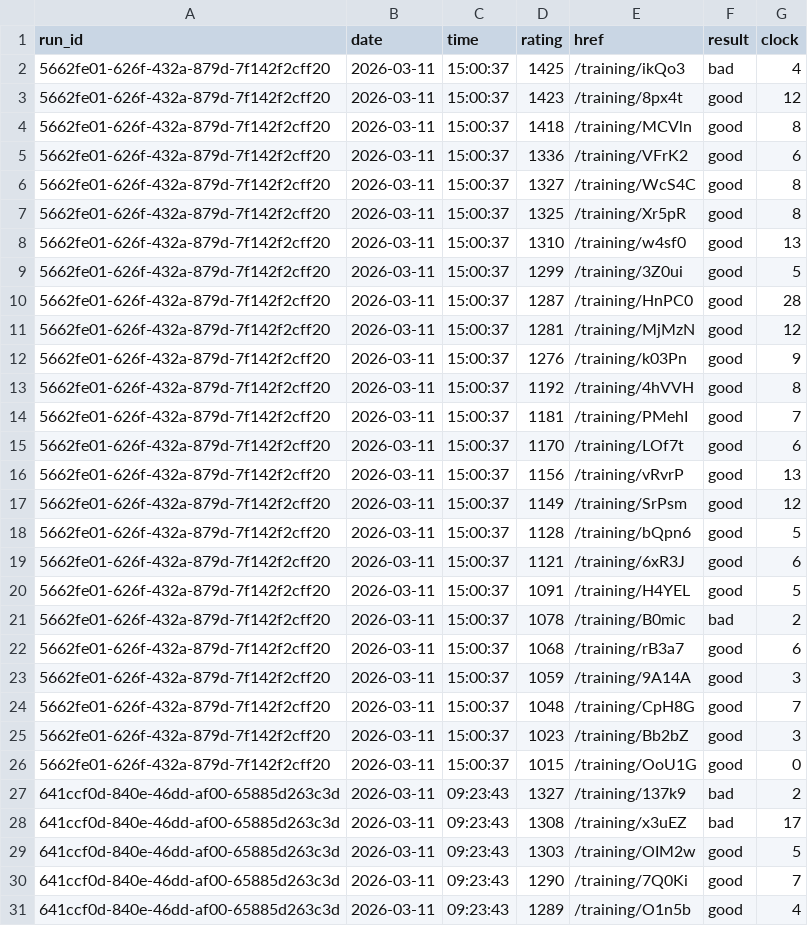
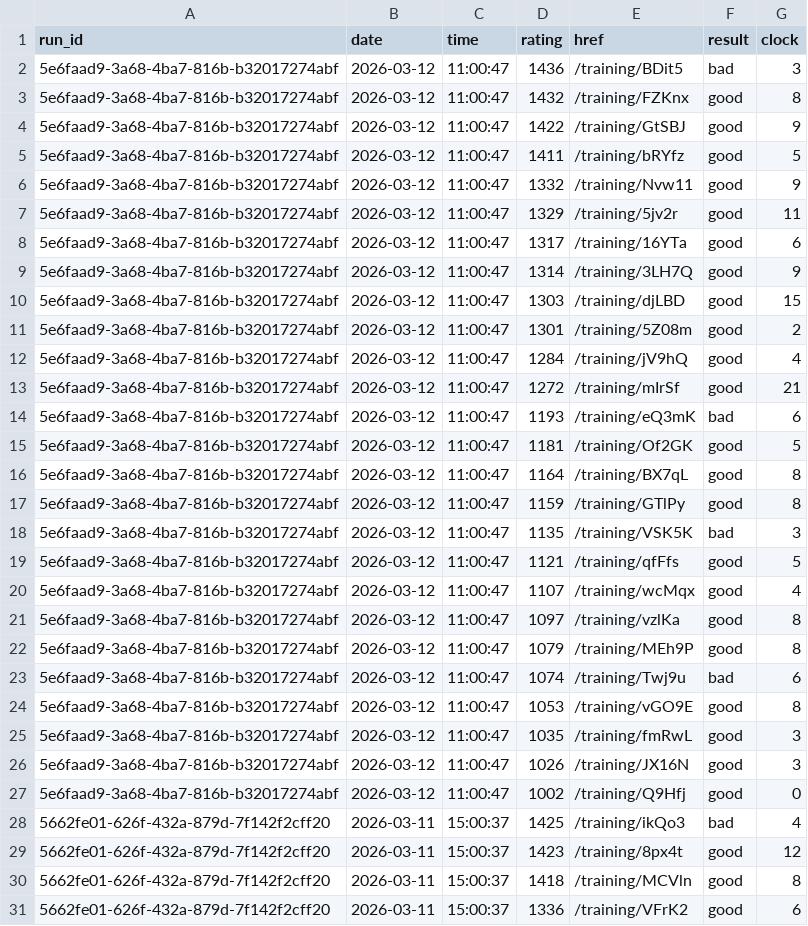
Before and after one commit to IsaacVerm/lichess-data, a CSV file: data/raw/puzzles_puzzle_storm.csv, drawn as a sheet; only a part is shown; the shorter side is filled out with more unchanged rows.

Commit message:
update puzzles_puzzle_storm.csv

```diff
--- a/data/raw/puzzles_puzzle_storm.csv
+++ b/data/raw/puzzles_puzzle_storm.csv
@@ -1,2 +1,28 @@
 run_id,date,time,rating,href,result,clock
+5e6faad9-3a68-4ba7-816b-b32017274abf,2026-03-12,11:00:47,1436,/training/BDit5,bad,3
+5e6faad9-3a68-4ba7-816b-b32017274abf,2026-03-12,11:00:47,1432,/training/FZKnx,good,8
+5e6faad9-3a68-4ba7-816b-b32017274abf,2026-03-12,11:00:47,1422,/training/GtSBJ,good,9
+5e6faad9-3a68-4ba7-816b-b32017274abf,2026-03-12,11:00:47,1411,/training/bRYfz,good,5
+5e6faad9-3a68-4ba7-816b-b32017274abf,2026-03-12,11:00:47,1332,/training/Nvw11,good,9
+5e6faad9-3a68-4ba7-816b-b32017274abf,2026-03-12,11:00:47,1329,/training/5jv2r,good,11
+5e6faad9-3a68-4ba7-816b-b32017274abf,2026-03-12,11:00:47,1317,/training/16YTa,good,6
+5e6faad9-3a68-4ba7-816b-b32017274abf,2026-03-12,11:00:47,1314,/training/3LH7Q,good,9
+5e6faad9-3a68-4ba7-816b-b32017274abf,2026-03-12,11:00:47,1303,/training/djLBD,good,15
+5e6faad9-3a68-4ba7-816b-b32017274abf,2026-03-12,11:00:47,1301,/training/5Z08m,good,2
+5e6faad9-3a68-4ba7-816b-b32017274abf,2026-03-12,11:00:47,1284,/training/jV9hQ,good,4
+5e6faad9-3a68-4ba7-816b-b32017274abf,2026-03-12,11:00:47,1272,/training/mIrSf,good,21
+5e6faad9-3a68-4ba7-816b-b32017274abf,2026-03-12,11:00:47,1193,/training/eQ3mK,bad,6
+5e6faad9-3a68-4ba7-816b-b32017274abf,2026-03-12,11:00:47,1181,/training/Of2GK,good,5
+5e6faad9-3a68-4ba7-816b-b32017274abf,2026-03-12,11:00:47,1164,/training/BX7qL,good,8
+5e6faad9-3a68-4ba7-816b-b32017274abf,2026-03-12,11:00:47,1159,/training/GTlPy,good,8
+5e6faad9-3a68-4ba7-816b-b32017274abf,2026-03-12,11:00:47,1135,/training/VSK5K,bad,3
+5e6faad9-3a68-4ba7-816b-b32017274abf,2026-03-12,11:00:47,1121,/training/qfFfs,good,5
+5e6faad9-3a68-4ba7-816b-b32017274abf,2026-03-12,11:00:47,1107,/training/wcMqx,good,4
+5e6faad9-3a68-4ba7-816b-b32017274abf,2026-03-12,11:00:47,1097,/training/vzlKa,good,8
+5e6faad9-3a68-4ba7-816b-b32017274abf,2026-03-12,11:00:47,1079,/training/MEh9P,good,8
+5e6faad9-3a68-4ba7-816b-b32017274abf,2026-03-12,11:00:47,1074,/training/Twj9u,bad,6
+5e6faad9-3a68-4ba7-816b-b32017274abf,2026-03-12,11:00:47,1053,/training/vGO9E,good,8
+5e6faad9-3a68-4ba7-816b-b32017274abf,2026-03-12,11:00:47,1035,/training/fmRwL,good,3
+5e6faad9-3a68-4ba7-816b-b32017274abf,2026-03-12,11:00:47,1026,/training/JX16N,good,3
+5e6faad9-3a68-4ba7-816b-b32017274abf,2026-03-12,11:00:47,1002,/training/Q9Hfj,good,0
 5662fe01-626f-432a-879d-7f142f2cff20,2026-03-11,15:00:37,1425,/training/ikQo3,bad,4
```
